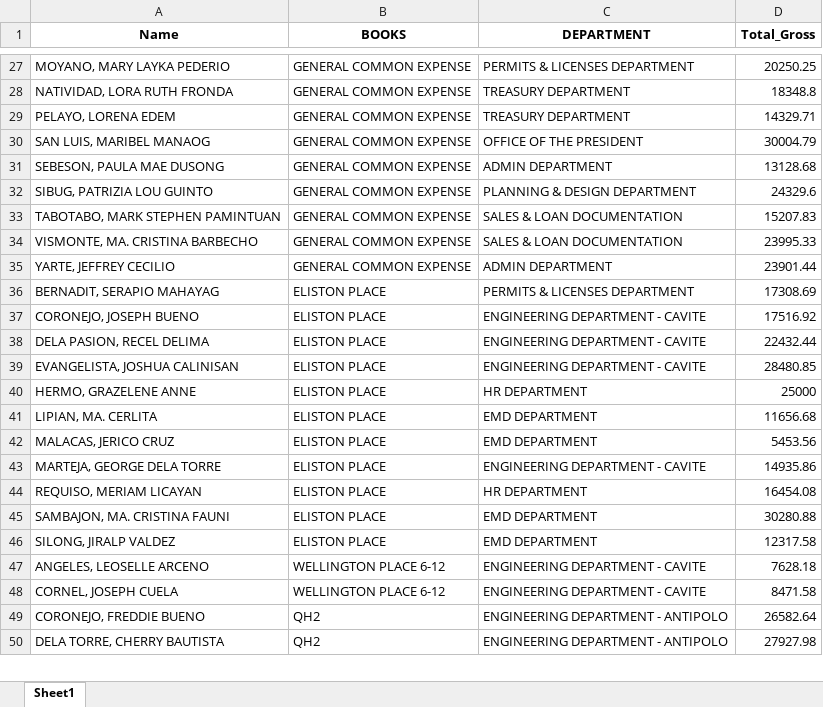
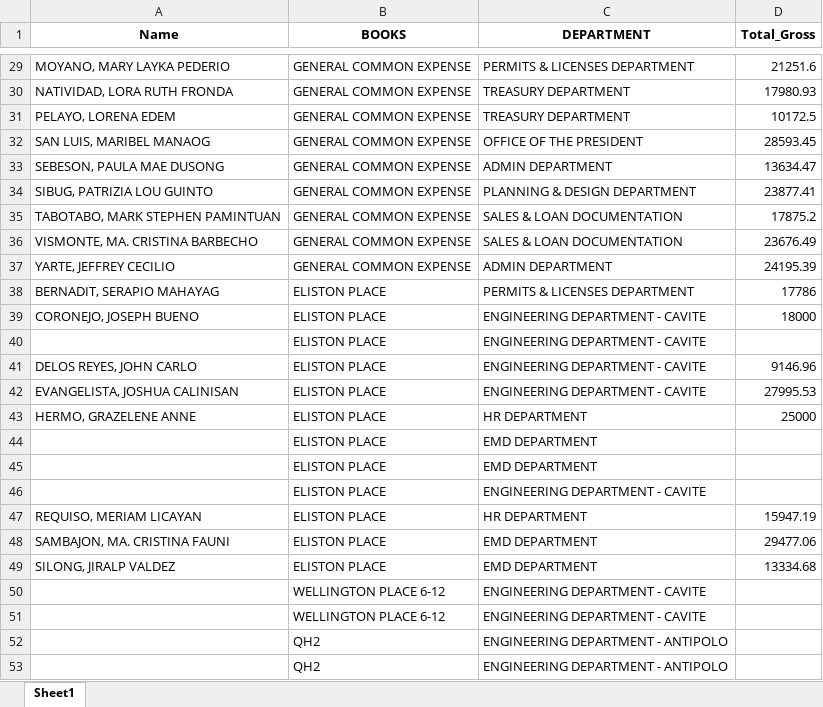
Before and after one commit to joeygracesabusido/drdc_payroll_report, an Excel workbook: payroll_gross_all.xlsx, sheet Sheet1, drawn as a sheet; only a part is shown, gaps mark what is left out; values as stored, in another font and other column widths than the file's, no borders; addresses are those after the commit; the diff covers the shown part only; the diff names each change by its address in the sheet, - before the commit and + after, or states it on an @@ line.

```diff
--- a/payroll_gross_all.xlsx (sheet Sheet1)
+++ b/payroll_gross_all.xlsx (sheet Sheet1)
-D29 (Total_Gross): 20250.25
+D29 (Total_Gross): 21251.6
-D30 (Total_Gross): 18348.8
+D30 (Total_Gross): 17980.93
-D31 (Total_Gross): 14329.71
+D31 (Total_Gross): 10172.5
-D32 (Total_Gross): 30004.79
+D32 (Total_Gross): 28593.45
-D33 (Total_Gross): 13128.68
+D33 (Total_Gross): 13634.47
-D34 (Total_Gross): 24329.6
+D34 (Total_Gross): 23877.41
-D35 (Total_Gross): 15207.83
+D35 (Total_Gross): 17875.2
-D36 (Total_Gross): 23995.33
+D36 (Total_Gross): 23676.49
-D37 (Total_Gross): 23901.44
+D37 (Total_Gross): 24195.39
-D38 (Total_Gross): 17308.69
+D38 (Total_Gross): 17786
-D39 (Total_Gross): 17516.92
+D39 (Total_Gross): 18000
+row 40:  | ELISTON PLACE | ENGINEERING DEPARTMENT - CAVITE
-A41 (Name): DELA PASION, RECEL DELIMA
+A41 (Name): DELOS REYES, JOHN CARLO
-D41 (Total_Gross): 22432.44
+D41 (Total_Gross): 9146.96
-D42 (Total_Gross): 28480.85
+D42 (Total_Gross): 27995.53
-A44 (Name): LIPIAN, MA. CERLITA
+A44 (Name): (empty)
-D44 (Total_Gross): 11656.68
+D44 (Total_Gross): (empty)
-A45 (Name): MALACAS, JERICO CRUZ
+A45 (Name): (empty)
-D45 (Total_Gross): 5453.56
+D45 (Total_Gross): (empty)
-A46 (Name): MARTEJA, GEORGE DELA TORRE
+A46 (Name): (empty)
-D46 (Total_Gross): 14935.86
+D46 (Total_Gross): (empty)
-D47 (Total_Gross): 16454.08
+D47 (Total_Gross): 15947.19
-D48 (Total_Gross): 30280.88
+D48 (Total_Gross): 29477.06
-D49 (Total_Gross): 12317.58
+D49 (Total_Gross): 13334.68
-A50 (Name): ANGELES, LEOSELLE ARCENO
+A50 (Name): (empty)
-D50 (Total_Gross): 7628.18
+D50 (Total_Gross): (empty)
-A51 (Name): CORNEL, JOSEPH CUELA
+A51 (Name): (empty)
-D51 (Total_Gross): 8471.58
+D51 (Total_Gross): (empty)
-A52 (Name): CORONEJO, FREDDIE BUENO
+A52 (Name): (empty)
-D52 (Total_Gross): 26582.64
+D52 (Total_Gross): (empty)
-A53 (Name): DELA TORRE, CHERRY BAUTISTA
+A53 (Name): (empty)
-D53 (Total_Gross): 27927.98
+D53 (Total_Gross): (empty)
```
Also changed, not shown: 3 added rows and 32 edited cells elsewhere in this sheet, DRDC EMPLOYEE LIST.xlsx, payroll_gross.xlsx, 2 other files.
